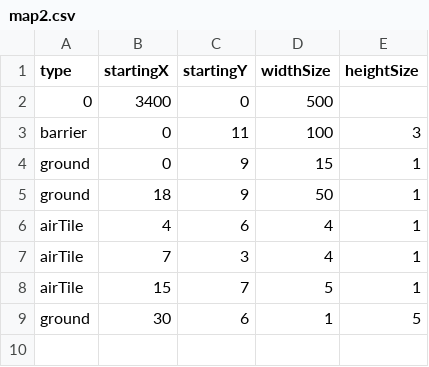
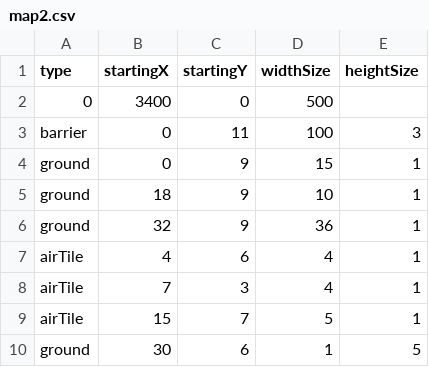
Before and after one commit to jamingreen/CSproject, a CSV file: map2.csv, drawn as a sheet.

```diff
--- a/map2.csv
+++ b/map2.csv
@@ -4,3 +4,4 @@ barrier, 0, 11, 100,3
 ground, 0, 9, 15, 1
-ground, 18, 9, 50, 1
+ground, 18, 9, 10, 1
+ground, 32, 9, 36, 1
 airTile, 4, 6, 4, 1
```
Also changed, not shown: 2 other files.
